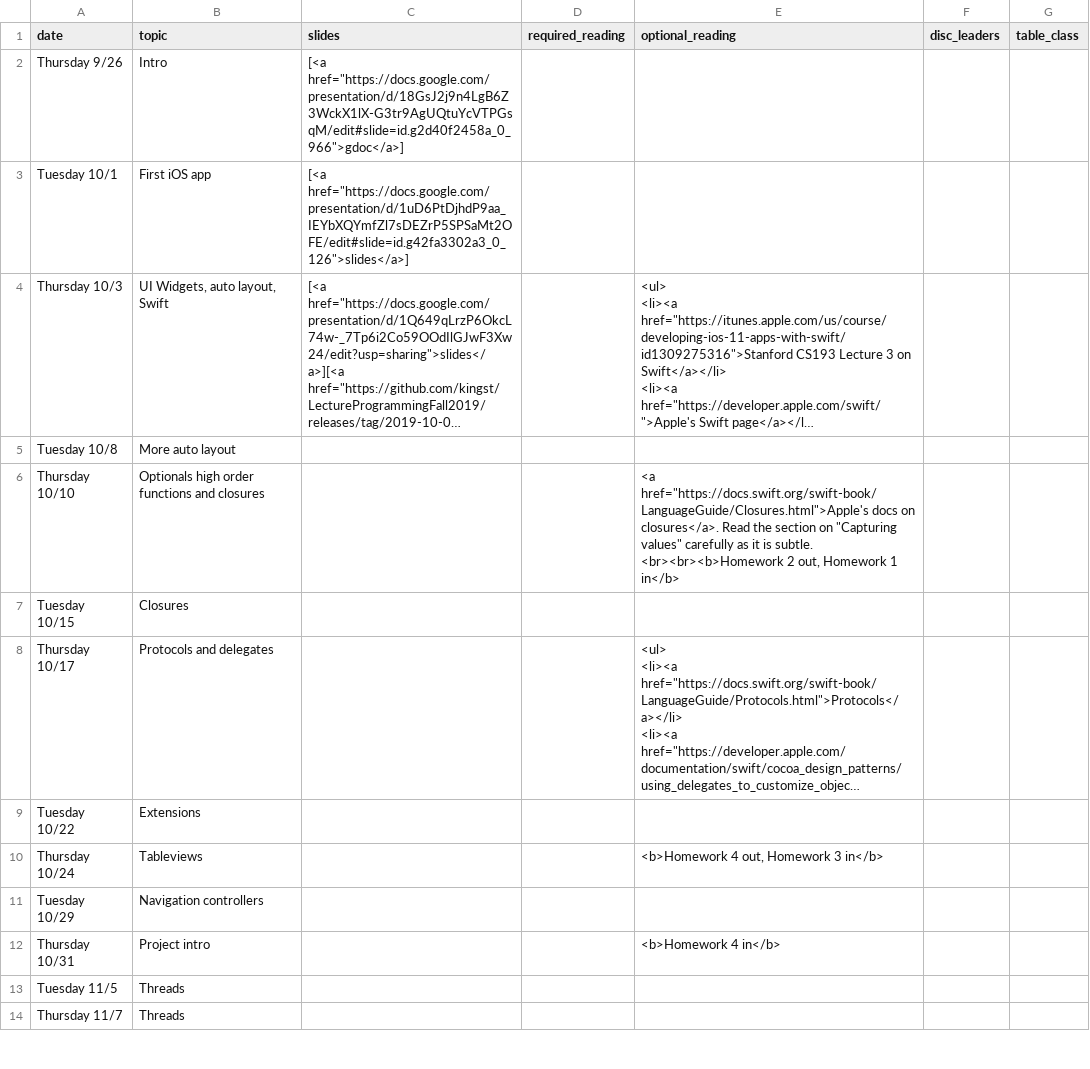
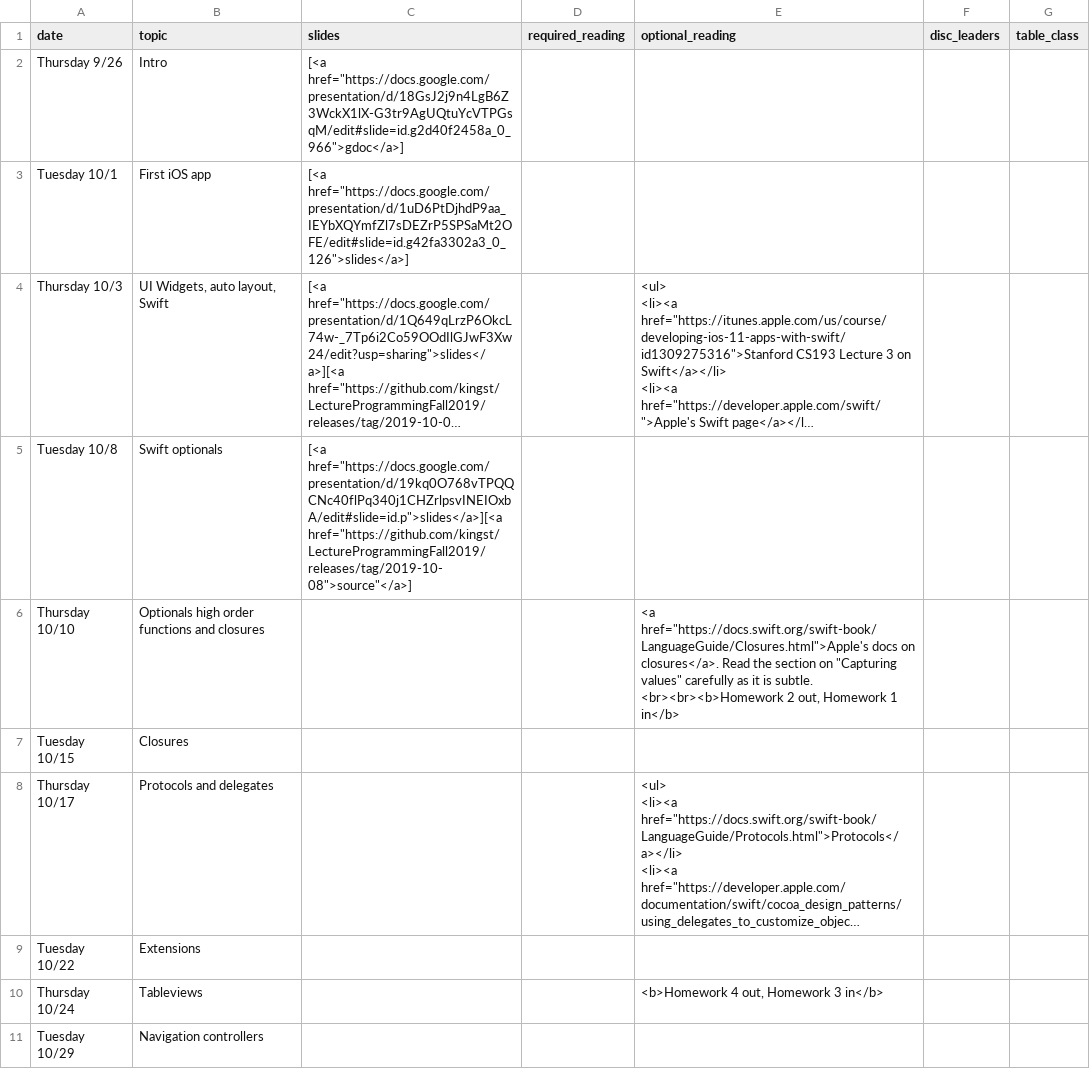
Before and after one commit to kingst/kingst-ucdavis, a CSV file: classes/f19-ecs189e/reading_list.csv, drawn as a sheet; only a part is shown; the shorter side is filled out with more unchanged rows; long unchanged cells end in …; the diff names each change by its address in the sheet, - before the commit and + after, or states it on an @@ line.

```diff
--- a/classes/f19-ecs189e/reading_list.csv
+++ b/classes/f19-ecs189e/reading_list.csv
-B5 (topic): More auto layout
+B5 (topic): Swift optionals
-C5 (slides): (empty)
+C5 (slides): [<a href="https://docs.google.com/presentation/d/19kq0O768vTPQQCNc40flPq340j1CHZrlpsvINEIOxbA/edit#slide=id.p">slides</a>][<a href="https://github.com/kingst/LectureProgrammingFall2019/releases/tag/2019-10-08">source"</a>]
```
Also changed, not shown: 1 other file.
